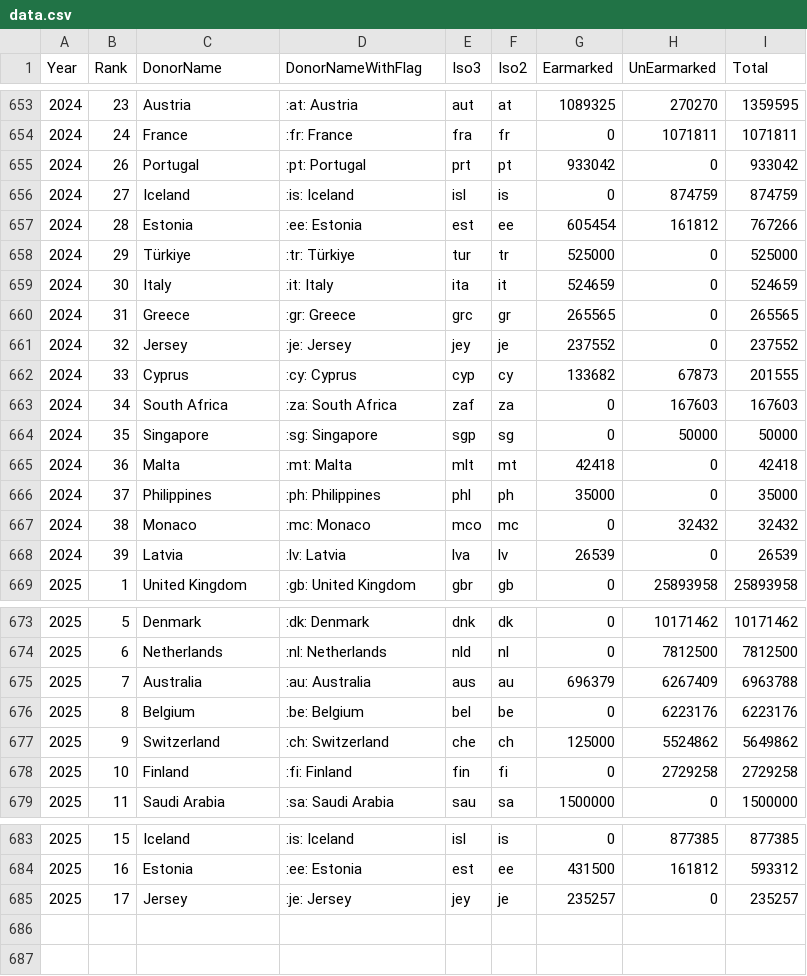
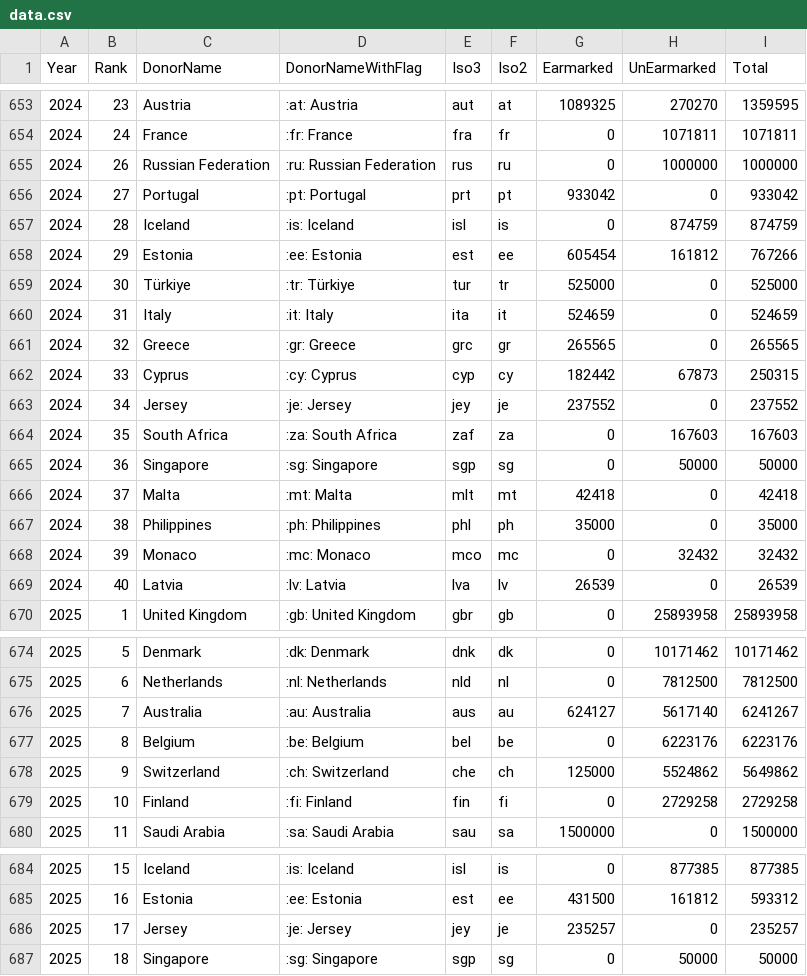
Before and after one commit to UN-OCHA/oct-donors-to-csv, a CSV file: data.csv, drawn as a sheet; only a part is shown, gaps mark what is left out.

```diff
--- a/data.csv
+++ b/data.csv
@@ -654,16 +654,17 @@
 2024,"24","France",":fr: France","fra","fr","0","1071811","1071811"
-2024,"26","Portugal",":pt: Portugal","prt","pt","933042","0","933042"
-2024,"27","Iceland",":is: Iceland","isl","is","0","874759","874759"
-2024,"28","Estonia",":ee: Estonia","est","ee","605454","161812","767266"
-2024,"29","Türkiye",":tr: Türkiye","tur","tr","525000","0","525000"
-2024,"30","Italy",":it: Italy","ita","it","524659","0","524659"
-2024,"31","Greece",":gr: Greece","grc","gr","265565","0","265565"
-2024,"32","Jersey",":je: Jersey","jey","je","237552","0","237552"
-2024,"33","Cyprus",":cy: Cyprus","cyp","cy","133682","67873","201555"
-2024,"34","South Africa",":za: South Africa","zaf","za","0","167603","167603"
-2024,"35","Singapore",":sg: Singapore","sgp","sg","0","50000","50000"
-2024,"36","Malta",":mt: Malta","mlt","mt","42418","0","42418"
-2024,"37","Philippines",":ph: Philippines","phl","ph","35000","0","35000"
-2024,"38","Monaco",":mc: Monaco","mco","mc","0","32432","32432"
-2024,"39","Latvia",":lv: Latvia","lva","lv","26539","0","26539"
+2024,"26","Russian Federation",":ru: Russian Federation","rus","ru","0","1000000","1000000"
+2024,"27","Portugal",":pt: Portugal","prt","pt","933042","0","933042"
+2024,"28","Iceland",":is: Iceland","isl","is","0","874759","874759"
+2024,"29","Estonia",":ee: Estonia","est","ee","605454","161812","767266"
+2024,"30","Türkiye",":tr: Türkiye","tur","tr","525000","0","525000"
+2024,"31","Italy",":it: Italy","ita","it","524659","0","524659"
+2024,"32","Greece",":gr: Greece","grc","gr","265565","0","265565"
+2024,"33","Cyprus",":cy: Cyprus","cyp","cy","182442","67873","250315"
+2024,"34","Jersey",":je: Jersey","jey","je","237552","0","237552"
+2024,"35","South Africa",":za: South Africa","zaf","za","0","167603","167603"
+2024,"36","Singapore",":sg: Singapore","sgp","sg","0","50000","50000"
+2024,"37","Malta",":mt: Malta","mlt","mt","42418","0","42418"
+2024,"38","Philippines",":ph: Philippines","phl","ph","35000","0","35000"
+2024,"39","Monaco",":mc: Monaco","mco","mc","0","32432","32432"
+2024,"40","Latvia",":lv: Latvia","lva","lv","26539","0","26539"
 2025,"1","United Kingdom",":gb: United Kingdom","gbr","gb","0","25893958","25893958"
@@ -674,3 +675,3 @@
 2025,"6","Netherlands",":nl: Netherlands","nld","nl","0","7812500","7812500"
-2025,"7","Australia",":au: Australia","aus","au","696379","6267409","6963788"
+2025,"7","Australia",":au: Australia","aus","au","624127","5617140","6241267"
 2025,"8","Belgium",":be: Belgium","bel","be","0","6223176","6223176"
@@ -685 +686,2 @@
 2025,"17","Jersey",":je: Jersey","jey","je","235257","0","235257"
+2025,"18","Singapore",":sg: Singapore","sgp","sg","0","50000","50000"
```
Also changed, not shown: data_2024.csv, data_2025.csv.
